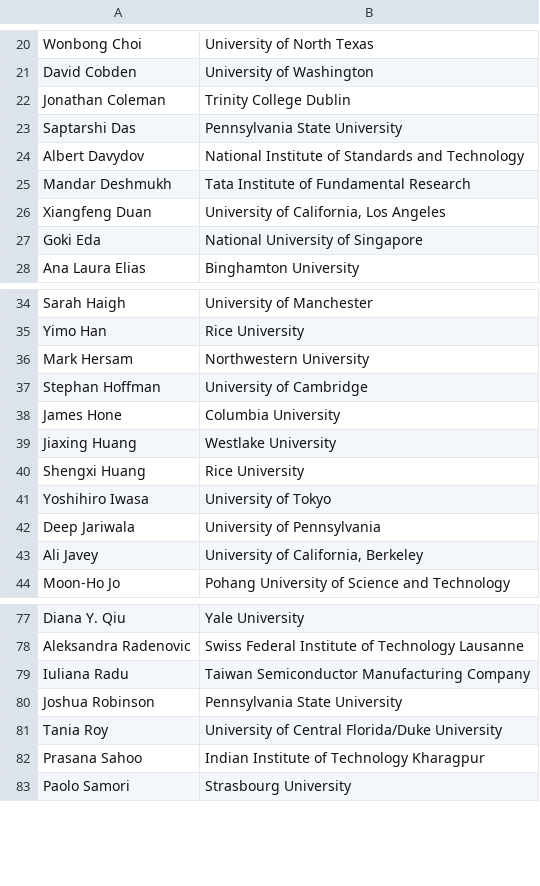
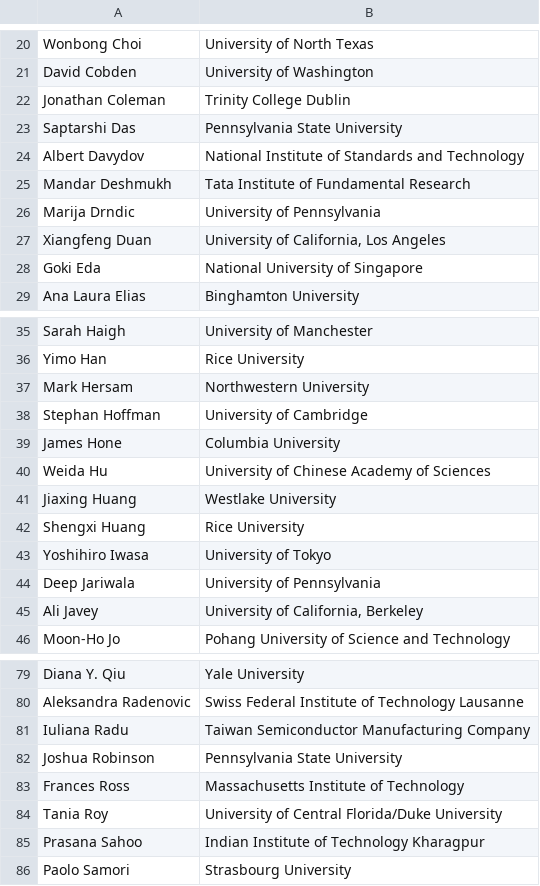
Before and after one commit to 0Hughman0/tmd_conference, a CSV file: tmd_conference/_data/2D_Conference.csv, drawn as a sheet; only a part is shown, gaps mark what is left out; the diff names each change by its address in the sheet, - before the commit and + after, or states it on an @@ line.

```diff
--- a/tmd_conference/_data/2D_Conference.csv
+++ b/tmd_conference/_data/2D_Conference.csv
+row 26: Marija Drndic | University of Pennsylvania
+row 40: Weida Hu | University of Chinese Academy of Sciences
+row 83: Frances Ross | Massachusetts Institute of Technology
```
Also changed, not shown: 3 other files.
